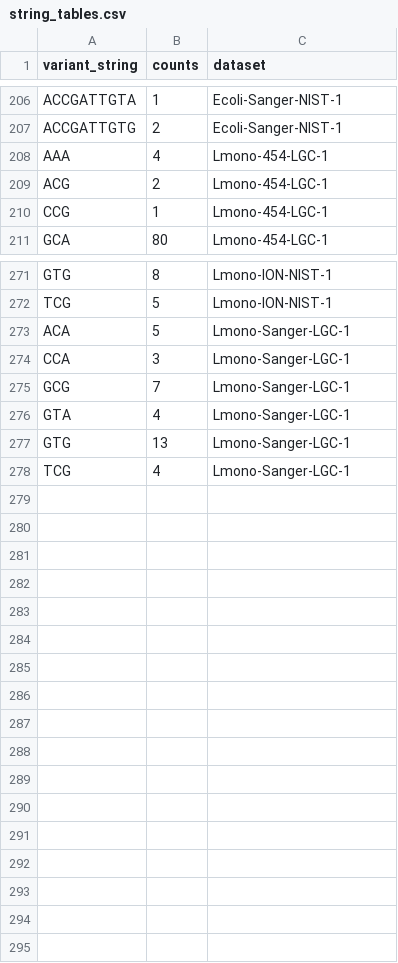
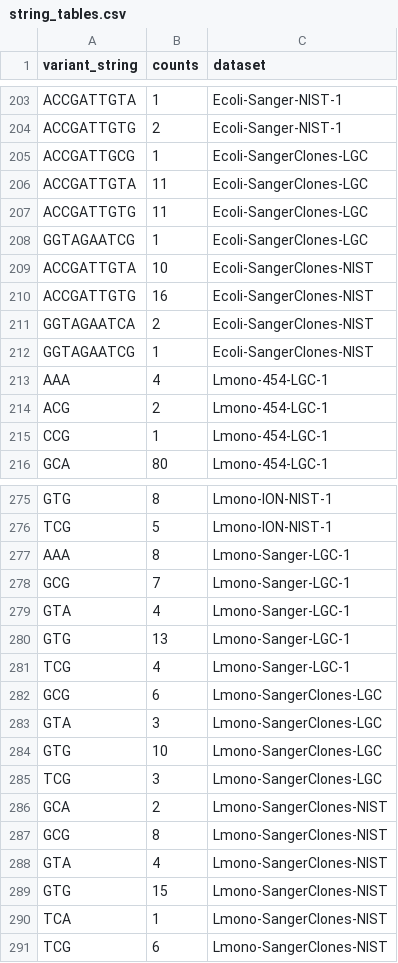
Before and after one commit to dasmoocher/ccqm_mbwg_16S, a CSV file: stats/data/string_tables.csv, drawn as a sheet; only a part is shown, gaps mark what is left out; the diff covers the shown part only.

```diff
--- a/stats/data/string_tables.csv
+++ b/stats/data/string_tables.csv
@@ -207,2 +204,10 @@
 "ACCGATTGTG",2,"Ecoli-Sanger-NIST-1"
+"ACCGATTGCG",1,"Ecoli-SangerClones-LGC"
+"ACCGATTGTA",11,"Ecoli-SangerClones-LGC"
+"ACCGATTGTG",11,"Ecoli-SangerClones-LGC"
+"GGTAGAATCG",1,"Ecoli-SangerClones-LGC"
+"ACCGATTGTA",10,"Ecoli-SangerClones-NIST"
+"ACCGATTGTG",16,"Ecoli-SangerClones-NIST"
+"GGTAGAATCA",2,"Ecoli-SangerClones-NIST"
+"GGTAGAATCG",1,"Ecoli-SangerClones-NIST"
 "AAA",4,"Lmono-454-LGC-1"
@@ -272,4 +276,3 @@
 "TCG",5,"Lmono-ION-NIST-1"
-"ACA",5,"Lmono-Sanger-LGC-1"
-"CCA",3,"Lmono-Sanger-LGC-1"
+"AAA",8,"Lmono-Sanger-LGC-1"
 "GCG",7,"Lmono-Sanger-LGC-1"
@@ -278 +281,11 @@
 "TCG",4,"Lmono-Sanger-LGC-1"
+"GCG",6,"Lmono-SangerClones-LGC"
+"GTA",3,"Lmono-SangerClones-LGC"
+"GTG",10,"Lmono-SangerClones-LGC"
+"TCG",3,"Lmono-SangerClones-LGC"
+"GCA",2,"Lmono-SangerClones-NIST"
+"GCG",8,"Lmono-SangerClones-NIST"
+"GTA",4,"Lmono-SangerClones-NIST"
+"GTG",15,"Lmono-SangerClones-NIST"
+"TCA",1,"Lmono-SangerClones-NIST"
+"TCG",6,"Lmono-SangerClones-NIST"
```
Also changed, not shown: 3 added rows, 7 removed rows and 2 edited cells elsewhere in this file, stats/data/biovar_table.csv, stats/data/string_stats_lmono.csv, 15 other files.
